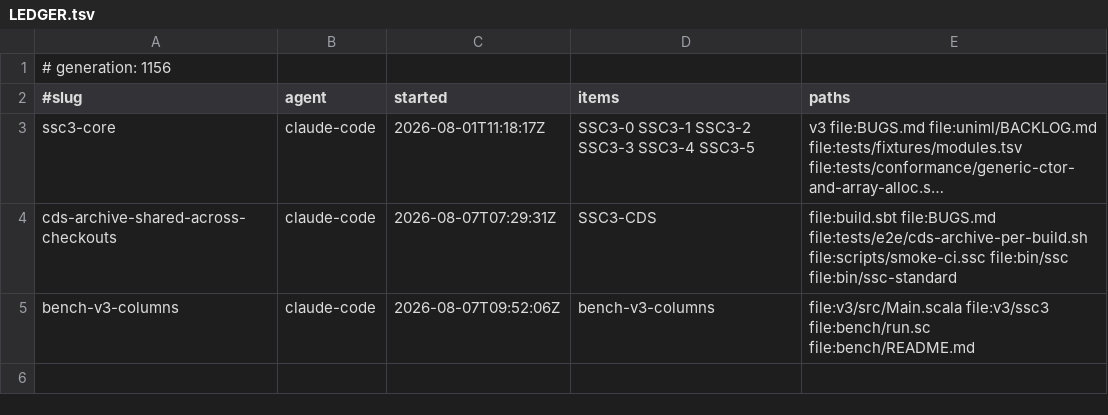
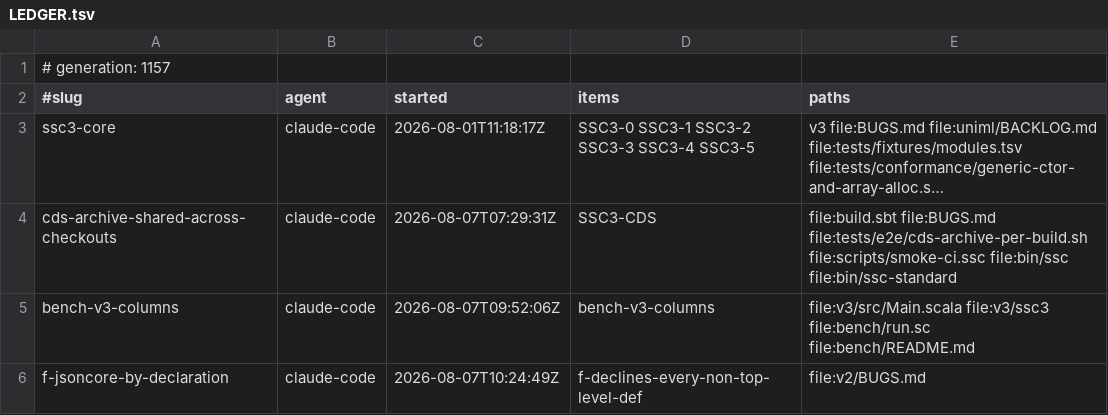
Before and after one commit to sergey-scherbina/scalascript, a TSV file: .work/active/LEDGER.tsv, drawn as a sheet; long unchanged cells end in ….

Commit message:
claim: f-jsoncore-by-declaration (f-declines-every-non-top-level-def) [skip ci]

```diff
--- a/.work/active/LEDGER.tsv
+++ b/.work/active/LEDGER.tsv
@@ -1,2 +1,2 @@
-# generation: 1156
+# generation: 1157
 #slug	agent	started	items	paths
@@ -5 +5,2 @@ cds-archive-shared-across-checkouts	claude-code	2026-08-07T07:29:31Z	SSC3-CDS	fi
 bench-v3-columns	claude-code	2026-08-07T09:52:06Z	bench-v3-columns	file:v3/src/Main.scala file:v3/ssc3 file:bench/run.sc file:bench/README.md
+f-jsoncore-by-declaration	claude-code	2026-08-07T10:24:49Z	f-declines-every-non-top-level-def	file:v2/BUGS.md
```
Also changed, not shown: 1 other file.
